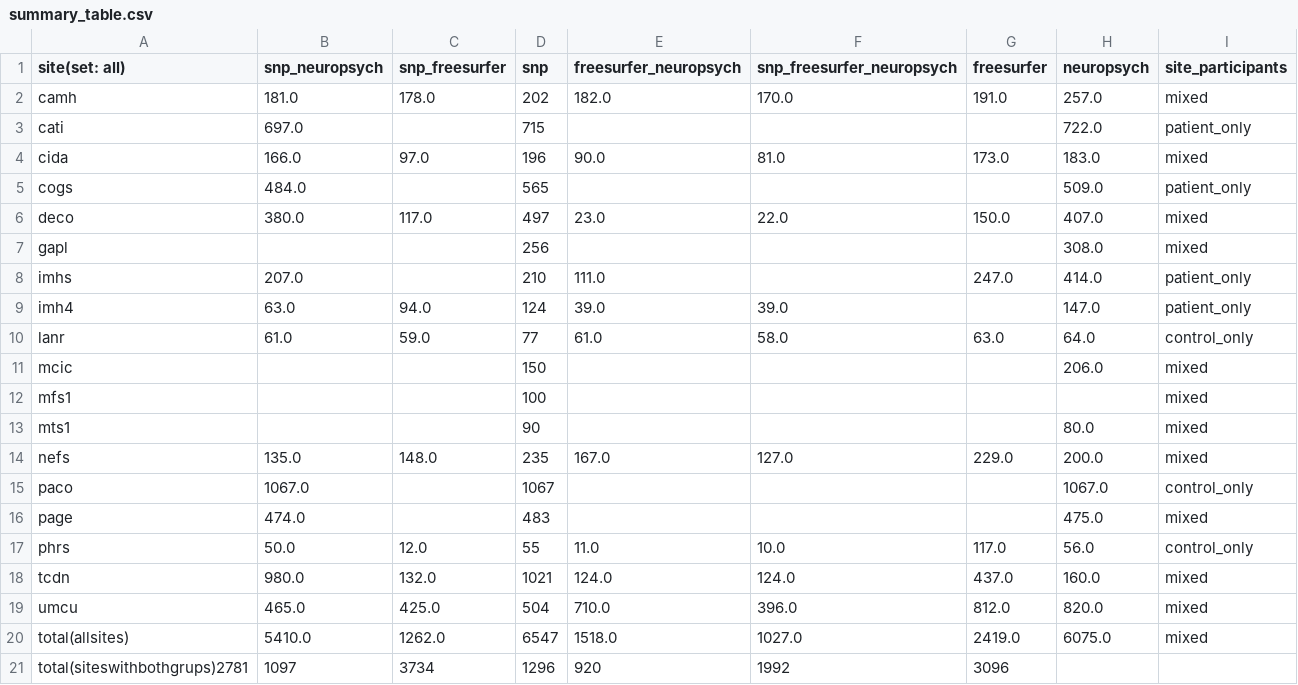
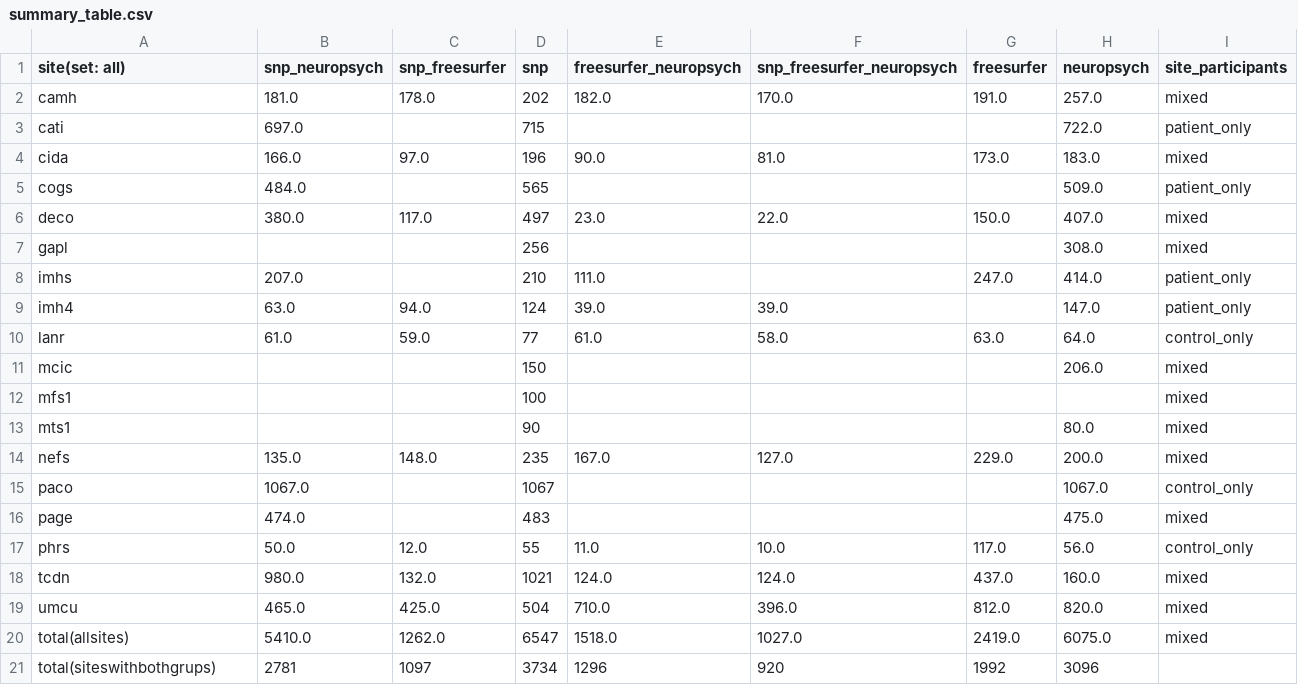
Before and after one commit to kayhan-batmanghelich/genus, a CSV file: summary_table.csv, drawn as a sheet; removed rows and columns are numbered as before the commit, all else as after; the diff names each change by its address in the sheet, - before the commit and + after, or states it on an @@ line.

Commit message:
Update summary_table.csv

```diff
--- a/summary_table.csv
+++ b/summary_table.csv
-row 21: total(siteswithbothgrups)2781 | 1097 | 3734 | 1296 | 920 | 1992 | 3096
+row 21: total(siteswithbothgrups) | 2781 | 1097 | 3734 | 1296 | 920 | 1992 | 3096
```
